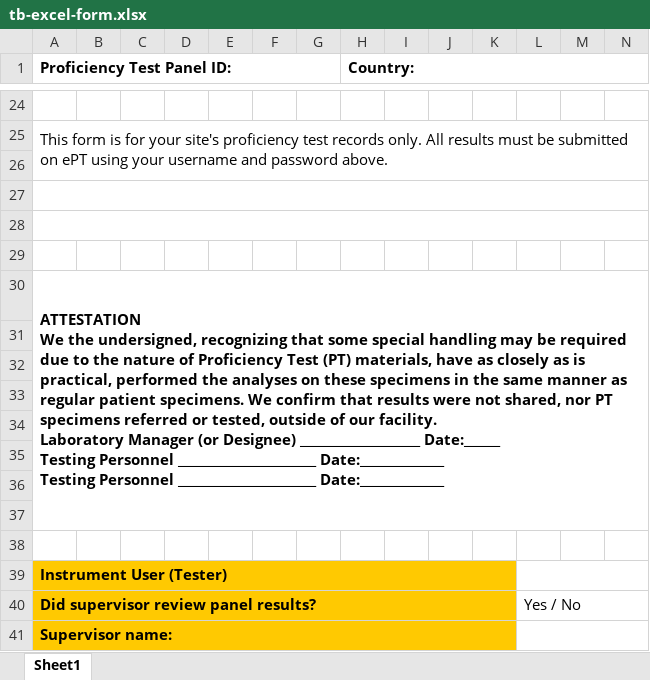
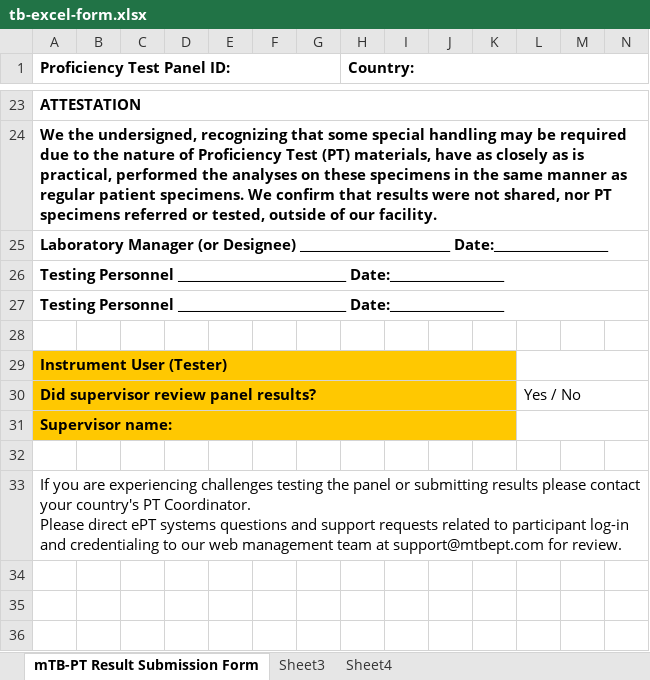
Before and after one commit to deforay/ept, an Excel workbook: public/files/tb/tb-excel-form.xlsx, sheet mTB-PT Result Submission Form, drawn as a sheet; only a part is shown, gaps mark what is left out; values as stored, in another font and other column widths than the file's, no borders; removed rows and columns are numbered as before the commit, all else as after; rows hold the shown columns only; ↵ is a line break in a cell; the diff covers the shown part only; the diff names each change by its address in the sheet, - before the commit and + after, or states it on an @@ line.

Commit message:
Updated tb download form template

```diff
--- a/public/files/tb/tb-excel-form.xlsx (sheet mTB-PT Result Submission Form)
+++ b/public/files/tb/tb-excel-form.xlsx (sheet mTB-PT Result Submission Form)
-sheet tab: Sheet1
+sheet tab: mTB-PT Result Submission Form
+sheet tab: Sheet3
+sheet tab: Sheet4
-A1: Proficiency Test Panel ID:
+A1: Proﬁciency Test Panel ID:
-A23 (Proﬁciency Test Panel ID:): (empty)
+A23 (Proﬁciency Test Panel ID:): ATTESTATION
+A23:W23 merged
-A24 (Proﬁciency Test Panel ID:): This form is for your site's proficiency test records only. All results must be submitted on ePT using your username and password above.
+A24 (Proﬁciency Test Panel ID:): We the undersigned, recognizing that some special handling may be required due to the nature of Proﬁciency Test (PT) materials, have as closely as is practical, performed the analyses on these specimens in the same manner as regular patient specimens. We conﬁrm that results were not shared, nor PT specimens referred or tested, outside of our facility.
-A24 bold: off
+A24 bold: on
-A25:W26 merged
+A24:W24 merged
-A25 (Proﬁciency Test Panel ID:): (empty)
+A25 (Proﬁciency Test Panel ID:): Laboratory Manager (or Designee) _________________________ Date:___________________
+A25:W25 merged
-A26 (Proﬁciency Test Panel ID:): (empty)
+A26 (Proﬁciency Test Panel ID:): Testing Personnel ____________________________ Date:___________________
-row 28: (empty)
-row 29: (empty)
-A27 (Proﬁciency Test Panel ID:): ATTESTATION ↵ We the undersigned, recognizing that some special handling may be required due to the nature of Proficiency Test (PT) materials, have as closely as is practical, performed the analyses on these specimens in the same manner as regular patient specimens. We confirm that results were not shared, nor PT specimens referred or tested, outside of our facility. ↵ Laboratory Manager (or Designee) ____________________ Date:______ ↵ Testing Personnel _______________________ Date:______________ ↵ Testing Personnel _______________________ Date:______________
+A27 (Proﬁciency Test Panel ID:): Testing Personnel ____________________________ Date:___________________
-row 31: (empty)
-row 32: (empty)
-row 33: (empty)
-row 34: (empty)
-row 35: (empty)
-row 36: (empty)
-row 37: (empty)
+row 32: (empty)
+row 33: If you are experiencing challenges testing the panel or submitting results please contact your country's PT Coordinator. ↵ Please direct ePT systems questions and support requests related to participant log-in and credentialing to our web management team at support@mtbept.com for review.
```
Also changed, not shown: 1 added row, 2 removed rows, 13 edited cells, cell formats and merged cells elsewhere in this sheet, 3 other files.
